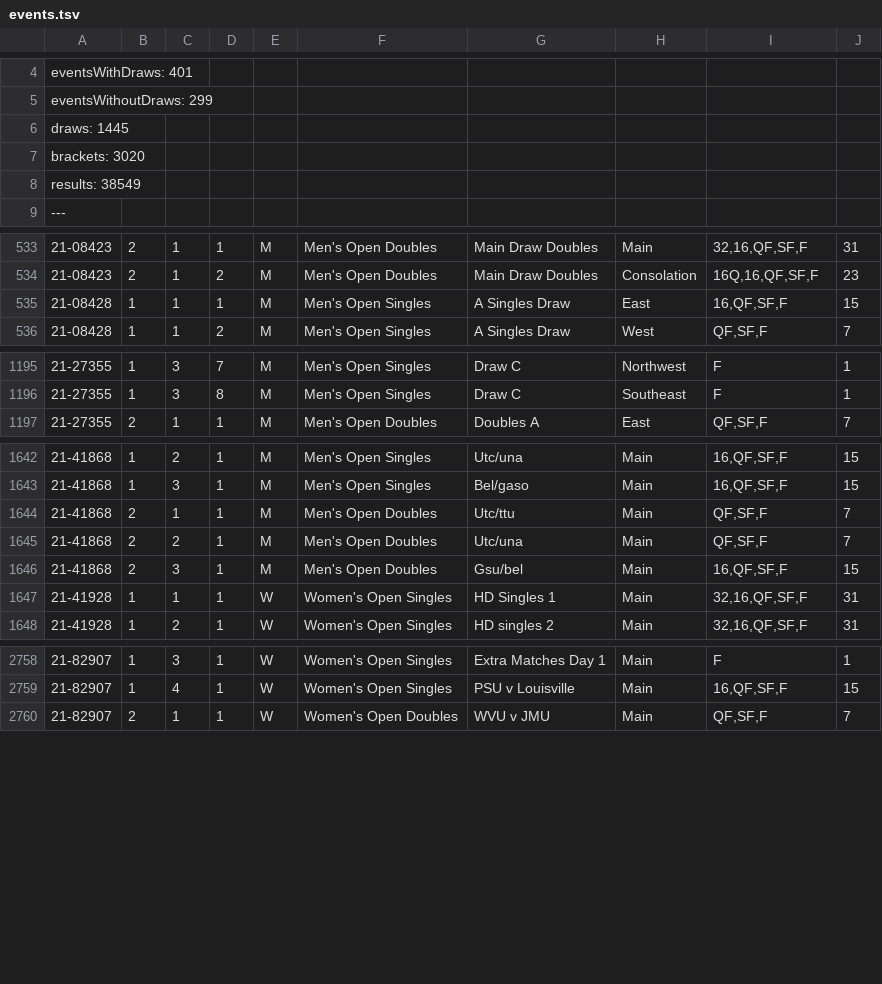
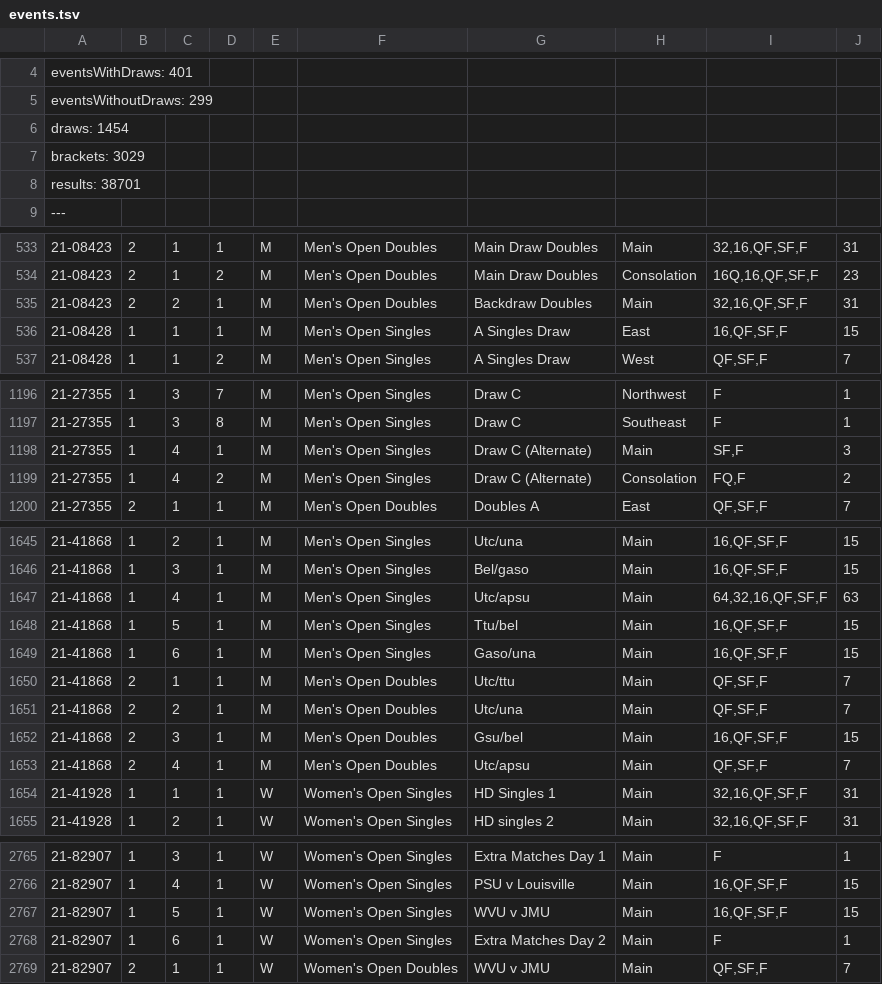
Before and after one commit to slam10s/college-data, a TSV file: 2021-22/events.tsv, drawn as a sheet; only a part is shown, gaps mark what is left out; the diff names each change by its address in the sheet, - before the commit and + after, or states it on an @@ line.

```diff
--- a/2021-22/events.tsv
+++ b/2021-22/events.tsv
-A6: draws: 1445
+A6: draws: 1454
-A7: brackets: 3020
+A7: brackets: 3029
-A8: results: 38549
+A8: results: 38701
+row 535: 21-08423 | 2 | 2 | 1 | M | Men's Open Doubles | Backdraw Doubles | Main | 32,16,QF,SF,F | 31
+row 1198: 21-27355 | 1 | 4 | 1 | M | Men's Open Singles | Draw C (Alternate) | Main | SF,F | 3
+row 1199: 21-27355 | 1 | 4 | 2 | M | Men's Open Singles | Draw C (Alternate) | Consolation | FQ,F | 2
+row 1647: 21-41868 | 1 | 4 | 1 | M | Men's Open Singles | Utc/apsu | Main | 64,32,16,QF,SF,F | 63
+row 1648: 21-41868 | 1 | 5 | 1 | M | Men's Open Singles | Ttu/bel | Main | 16,QF,SF,F | 15
+row 1649: 21-41868 | 1 | 6 | 1 | M | Men's Open Singles | Gaso/una | Main | 16,QF,SF,F | 15
+row 1653: 21-41868 | 2 | 4 | 1 | M | Men's Open Doubles | Utc/apsu | Main | QF,SF,F | 7
+row 2767: 21-82907 | 1 | 5 | 1 | W | Women's Open Singles | WVU v JMU | Main | 16,QF,SF,F | 15
+row 2768: 21-82907 | 1 | 6 | 1 | W | Women's Open Singles | Extra Matches Day 2 | Main | F | 1
```
Also changed, not shown: 2021-22/men-doubles.tsv, 2021-22/men-singles.tsv, 4 other files.
